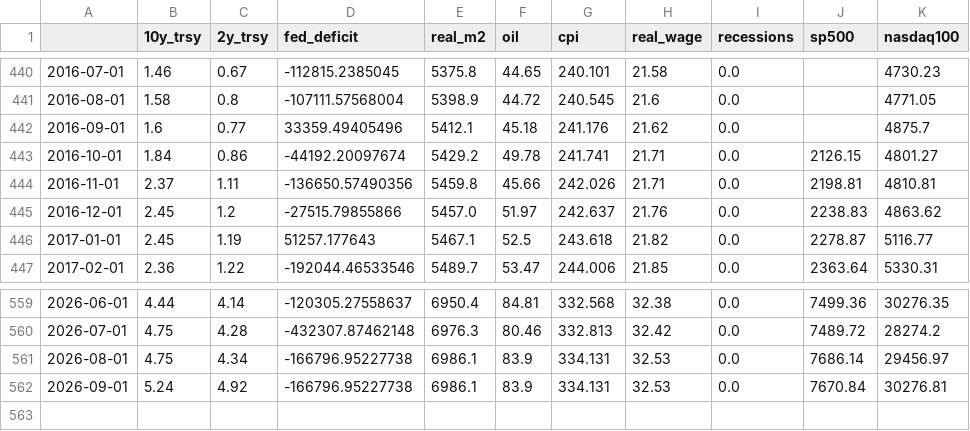
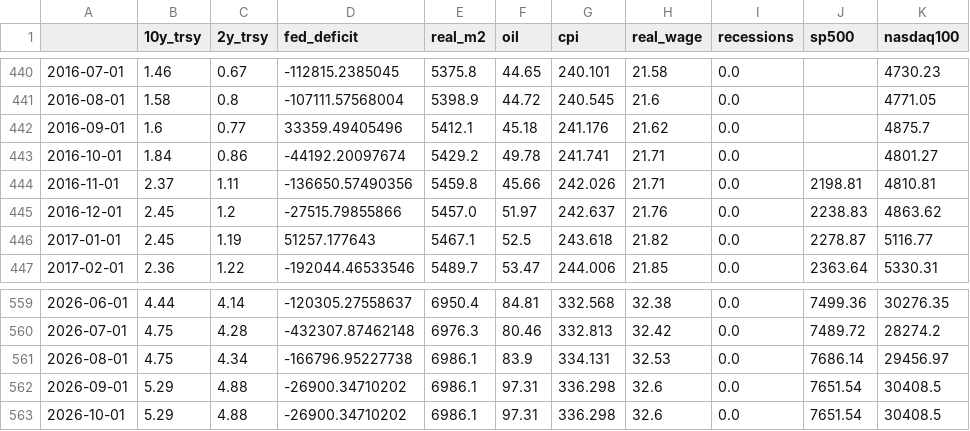
Before and after one commit to clementtan1990/TradingInsights, a CSV file: docs/data/raw_fred_data.csv, drawn as a sheet; only a part is shown, gaps mark what is left out.

```diff
--- a/docs/data/raw_fred_data.csv
+++ b/docs/data/raw_fred_data.csv
@@ -442,3 +442,3 @@
 2016-09-01,1.6,0.77,33359.49405496,5412.1,45.18,241.176,21.62,0.0,,4875.7
-2016-10-01,1.84,0.86,-44192.20097674,5429.2,49.78,241.741,21.71,0.0,2126.15,4801.27
+2016-10-01,1.84,0.86,-44192.20097674,5429.2,49.78,241.741,21.71,0.0,,4801.27
 2016-11-01,2.37,1.11,-136650.57490356,5459.8,45.66,242.026,21.71,0.0,2198.81,4810.81
@@ -561,2 +561,3 @@
 2026-08-01,4.75,4.34,-166796.95227738,6986.1,83.9,334.131,32.53,0.0,7686.14,29456.97
-2026-09-01,5.24,4.92,-166796.95227738,6986.1,83.9,334.131,32.53,0.0,7670.84,30276.81
+2026-09-01,5.29,4.88,-26900.34710202,6986.1,97.31,336.298,32.6,0.0,7651.54,30408.5
+2026-10-01,5.29,4.88,-26900.34710202,6986.1,97.31,336.298,32.6,0.0,7651.54,30408.5
```
Also changed, not shown: docs/data/backtest_metrics.csv, docs/data/forward_returns_by_fci_quartile.csv, 10 other files.
